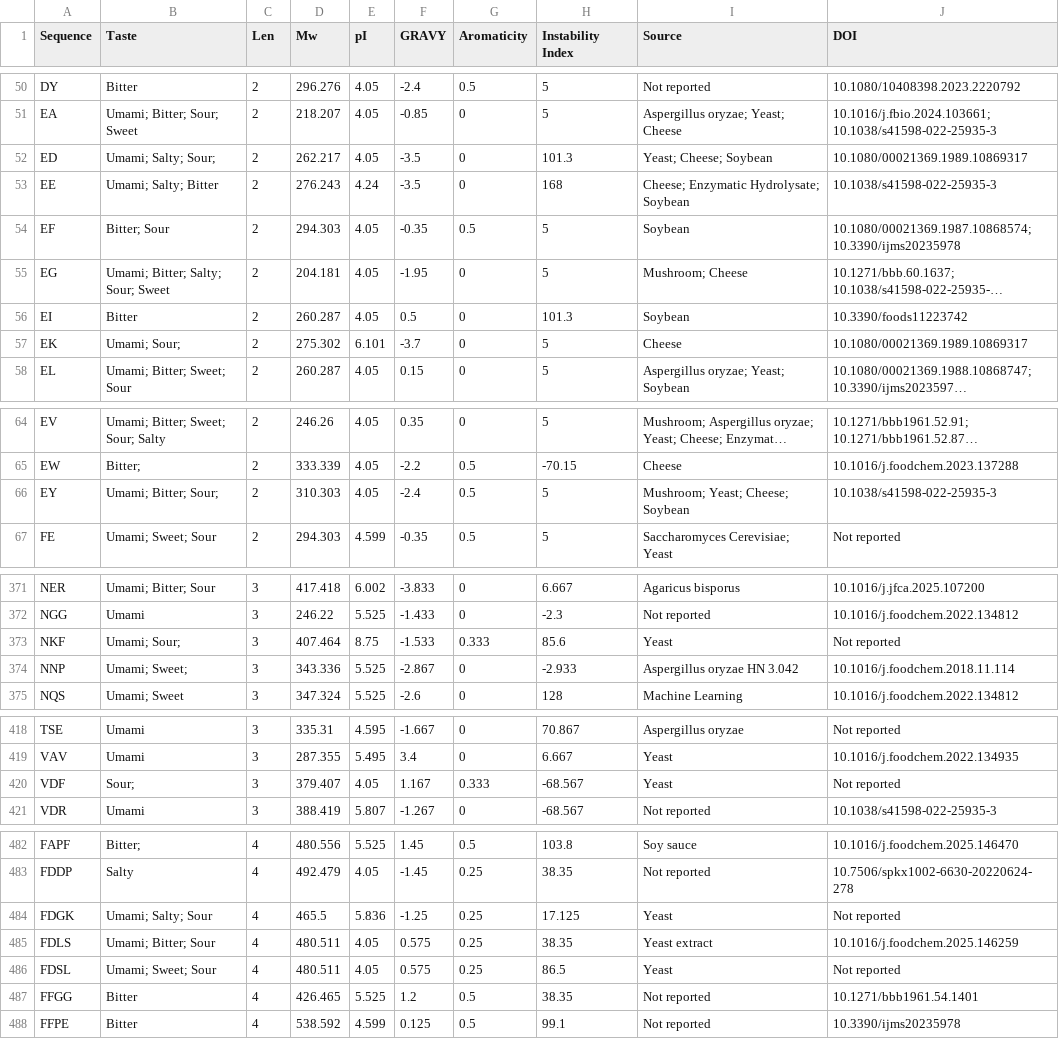
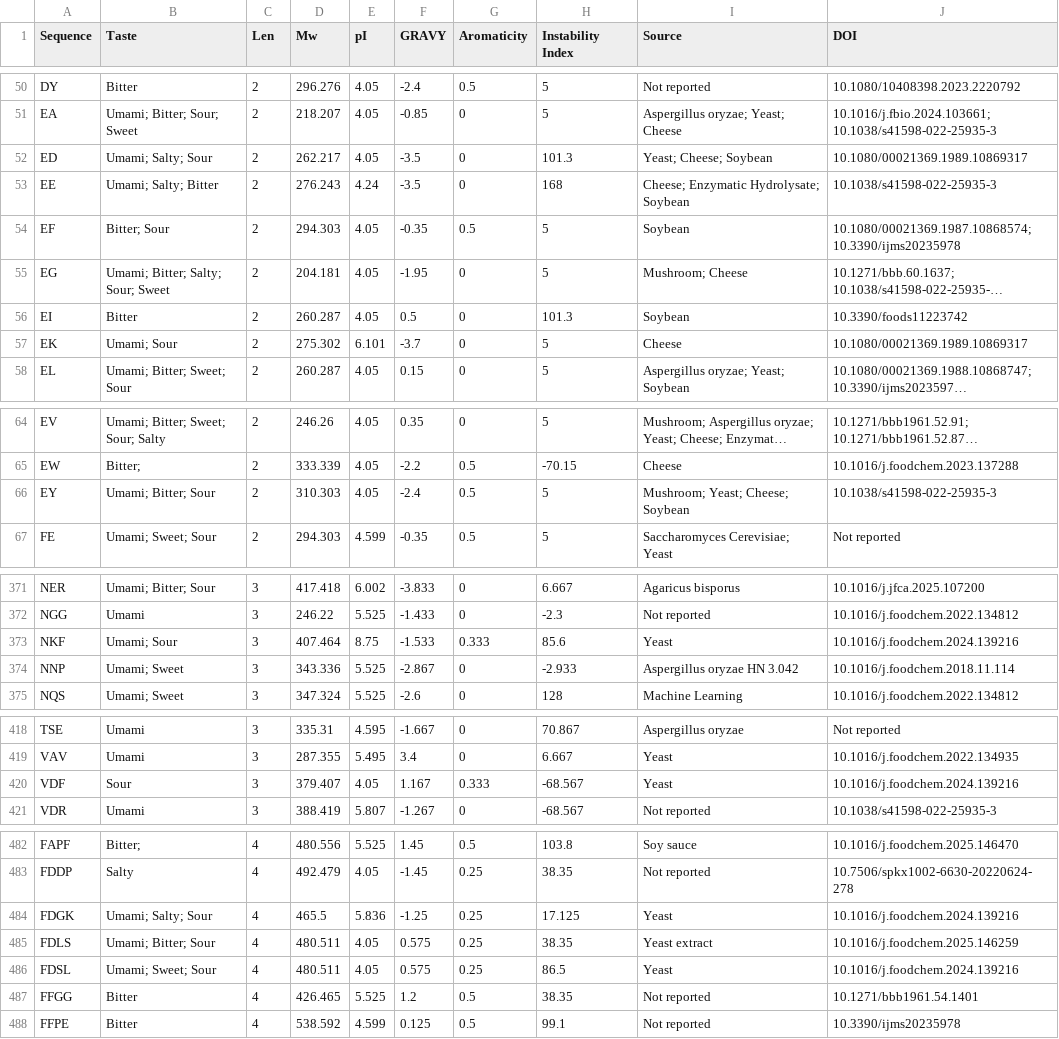
Before and after one commit to yylyyl123456/pep2taste, a CSV file: data/Database.csv, drawn as a sheet; only a part is shown, gaps mark what is left out; long unchanged cells end in …; the diff covers the shown part only; the diff names each change by its address in the sheet, - before the commit and + after, or states it on an @@ line.

```diff
--- a/data/Database.csv
+++ b/data/Database.csv
-B52 (Taste): Umami; Salty; Sour;
+B52 (Taste): Umami; Salty; Sour
-B57 (Taste): Umami; Sour;
+B57 (Taste): Umami; Sour
-B66 (Taste): Umami; Bitter; Sour;
+B66 (Taste): Umami; Bitter; Sour
-B373 (Taste): Umami; Sour;
+B373 (Taste): Umami; Sour
-J373 (DOI): Not reported
+J373 (DOI): 10.1016/j.foodchem.2024.139216
-B374 (Taste): Umami; Sweet;
+B374 (Taste): Umami; Sweet
-B420 (Taste): Sour;
+B420 (Taste): Sour
-J420 (DOI): Not reported
+J420 (DOI): 10.1016/j.foodchem.2024.139216
-J484 (DOI): Not reported
+J484 (DOI): 10.1016/j.foodchem.2024.139216
-J486 (DOI): Not reported
+J486 (DOI): 10.1016/j.foodchem.2024.139216
```
Also changed, not shown: 27 edited cells elsewhere in this file, data/Bitter(Ours-External)/BTP112.csv.
